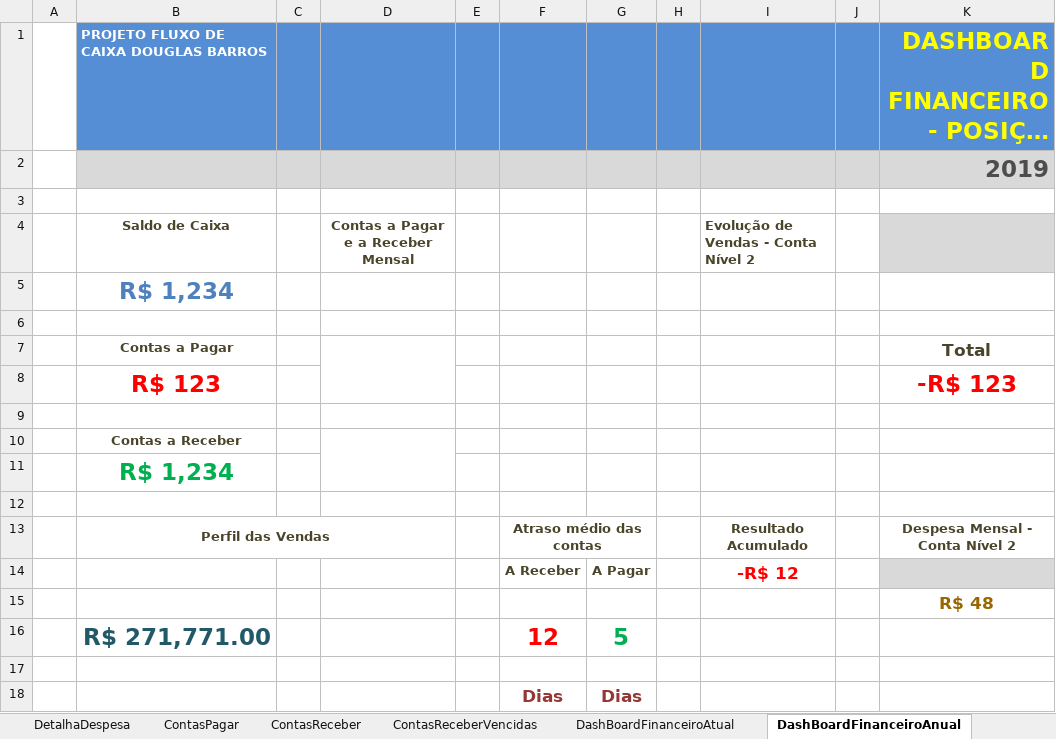
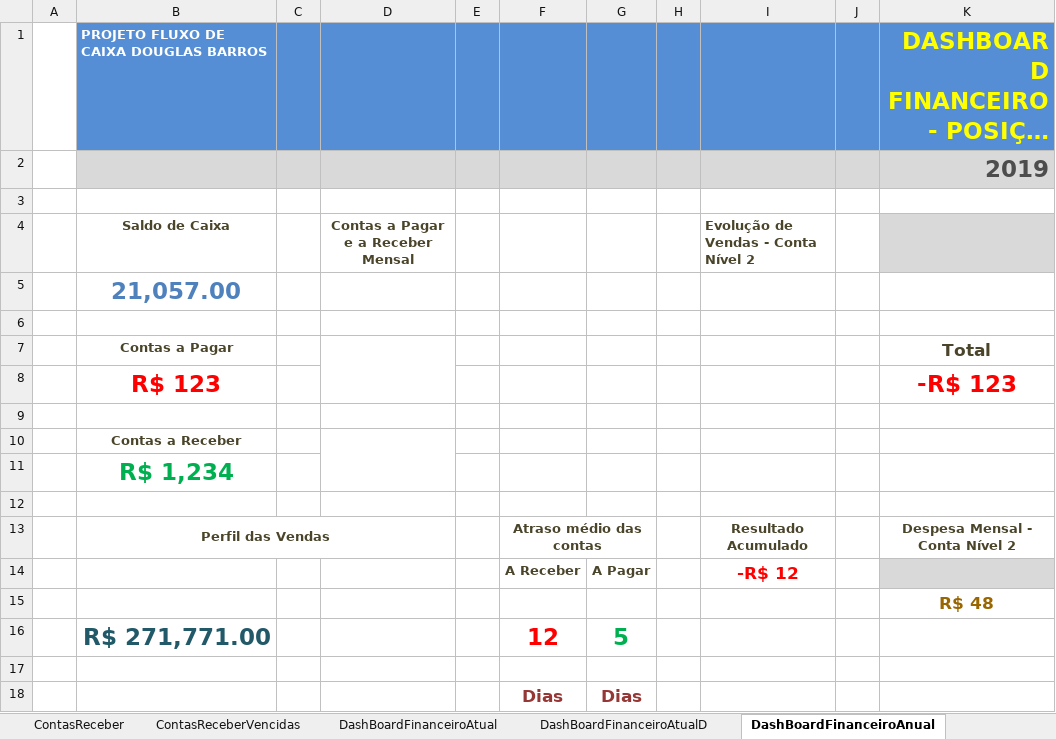
Before and after one commit to douglas-barros/ProjetoFluxoDeCaixaEmpresarialExcel, an Excel workbook: ProjetoFluxoCaixa.xlsx, sheet DashBoardFinanceiroAnual, drawn as a sheet; long unchanged cells end in …; values as stored, in another font and other column widths than the file's, no borders; charts and pictures and conditional formats not drawn; the diff names each change by its address in the sheet, - before the commit and + after, or states it on an @@ line.

Commit message:
Aula 22 - Dashboard anual Saldo do caixa

```diff
--- a/ProjetoFluxoCaixa.xlsx (sheet DashBoardFinanceiroAnual)
+++ b/ProjetoFluxoCaixa.xlsx (sheet DashBoardFinanceiroAnual)
-B5: R$ 1,234
+B5: 21,057.00
```
Also changed, not shown: sheet RegistroSaídas, sheet FluxoCaixaConsolidado, sheet DashBoardFinanceiroAnualD, other sheet tabs, formulas that keep their value.
